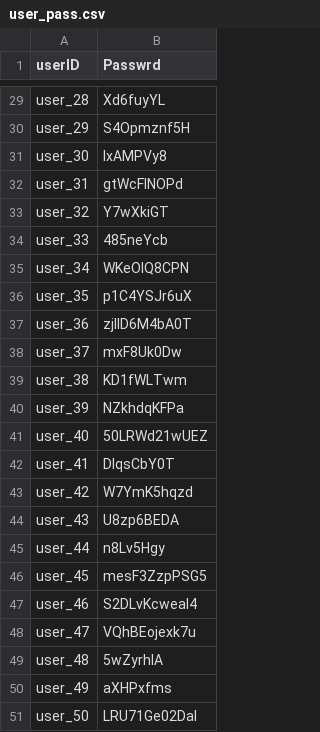
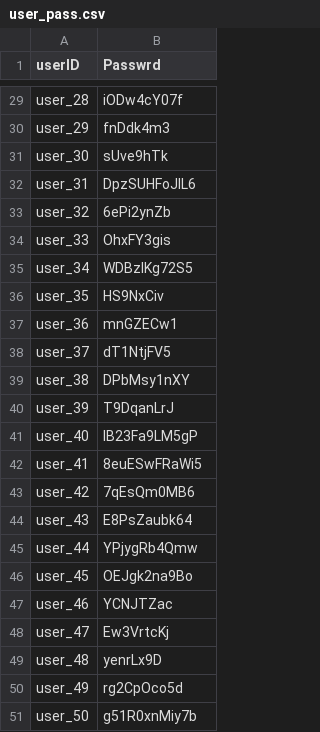
Before and after one commit to FinHackathon/RainyDay, a CSV file: Data/csv-prototyping/user_pass.csv, drawn as a sheet; only a part is shown, gaps mark what is left out; the diff covers the shown part only.

```diff
--- a/Data/csv-prototyping/user_pass.csv
+++ b/Data/csv-prototyping/user_pass.csv
@@ -29,23 +29,23 @@
-"user_28","Xd6fuyYL"
-"user_29","S4Opmznf5H"
-"user_30","IxAMPVy8"
-"user_31","gtWcFlNOPd"
-"user_32","Y7wXkiGT"
-"user_33","485neYcb"
-"user_34","WKeOIQ8CPN"
-"user_35","p1C4YSJr6uX"
-"user_36","zjIlD6M4bA0T"
-"user_37","mxF8Uk0Dw"
-"user_38","KD1fWLTwm"
-"user_39","NZkhdqKFPa"
-"user_40","50LRWd21wUEZ"
-"user_41","DIqsCbY0T"
-"user_42","W7YmK5hqzd"
-"user_43","U8zp6BEDA"
-"user_44","n8Lv5Hgy"
-"user_45","mesF3ZzpPSG5"
-"user_46","S2DLvKcweal4"
-"user_47","VQhBEojexk7u"
-"user_48","5wZyrhIA"
-"user_49","aXHPxfms"
-"user_50","LRU71Ge02DaI"
+"user_28","iODw4cY07f"
+"user_29","fnDdk4m3"
+"user_30","sUve9hTk"
+"user_31","DpzSUHFoJlL6"
+"user_32","6ePi2ynZb"
+"user_33","OhxFY3gis"
+"user_34","WDBzlKg72S5"
+"user_35","HS9NxCiv"
+"user_36","mnGZECw1"
+"user_37","dT1NtjFV5"
+"user_38","DPbMsy1nXY"
+"user_39","T9DqanLrJ"
+"user_40","IB23Fa9LM5gP"
+"user_41","8euESwFRaWi5"
+"user_42","7qEsQm0MB6"
+"user_43","E8PsZaubk64"
+"user_44","YPjygRb4Qmw"
+"user_45","OEJgk2na9Bo"
+"user_46","YCNJTZac"
+"user_47","Ew3VrtcKj"
+"user_48","yenrLx9D"
+"user_49","rg2CpOco5d"
+"user_50","g51R0xnMiy7b"
```
Also changed, not shown: 27 edited cells elsewhere in this file, Data/csv-prototyping/expenses.csv, 5 other files.
